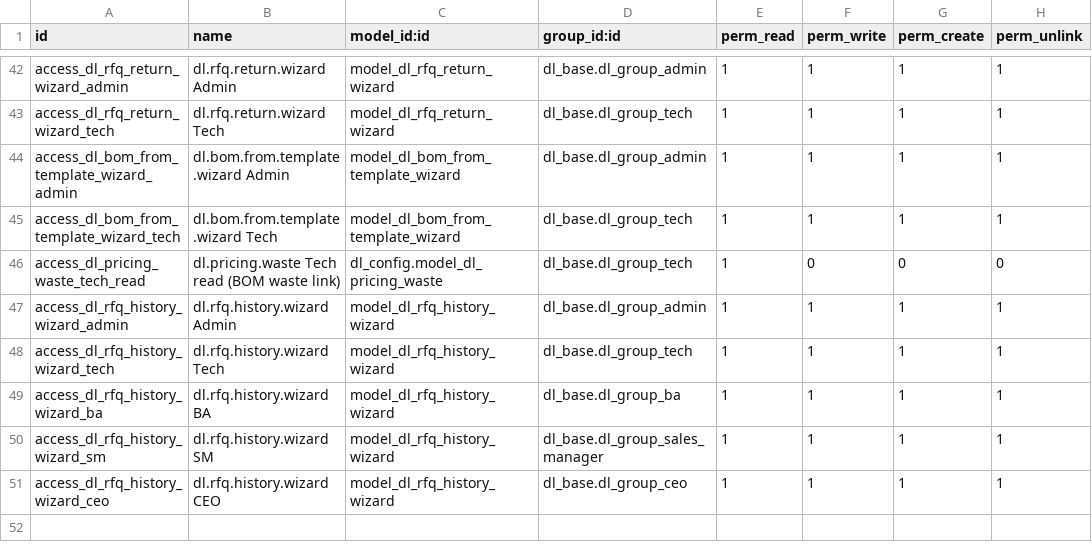
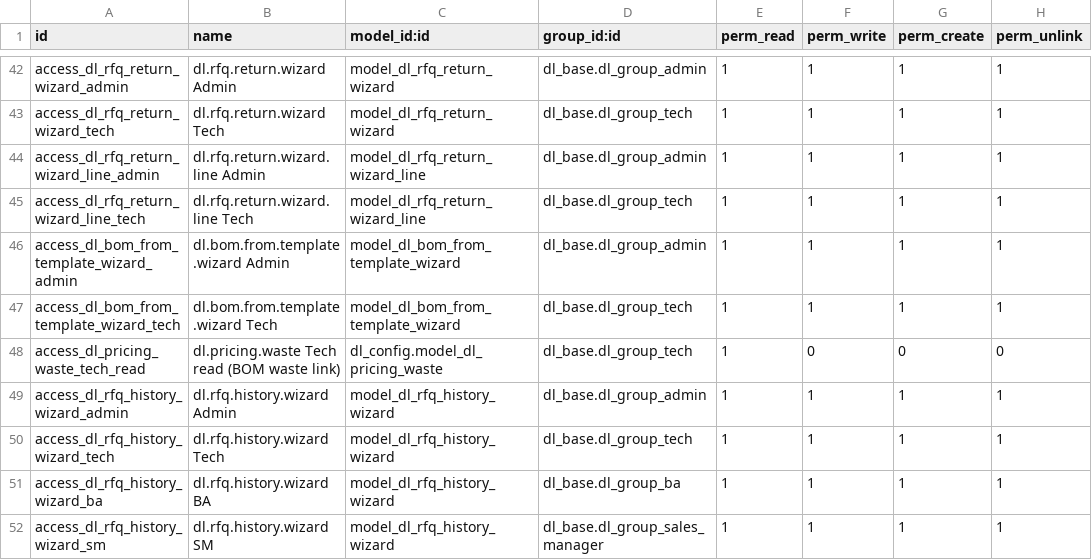
Before and after one commit to quankmksnb/dailinh-odoo-erp, a CSV file: dlm-erp/dl_technical/security/ir.model.access.csv, drawn as a sheet; only a part is shown, gaps mark what is left out; the shorter side is filled out with more unchanged rows; the diff names each change by its address in the sheet, - before the commit and + after, or states it on an @@ line.

```diff
--- a/dlm-erp/dl_technical/security/ir.model.access.csv
+++ b/dlm-erp/dl_technical/security/ir.model.access.csv
+row 44: access_dl_rfq_return_wizard_line_admin | dl.rfq.return.wizard.line Admin | model_dl_rfq_return_wizard_line | dl_base.dl_group_admin | 1 | 1 | 1 | 1
+row 45: access_dl_rfq_return_wizard_line_tech | dl.rfq.return.wizard.line Tech | model_dl_rfq_return_wizard_line | dl_base.dl_group_tech | 1 | 1 | 1 | 1
```
Also changed, not shown: 6 other files.
